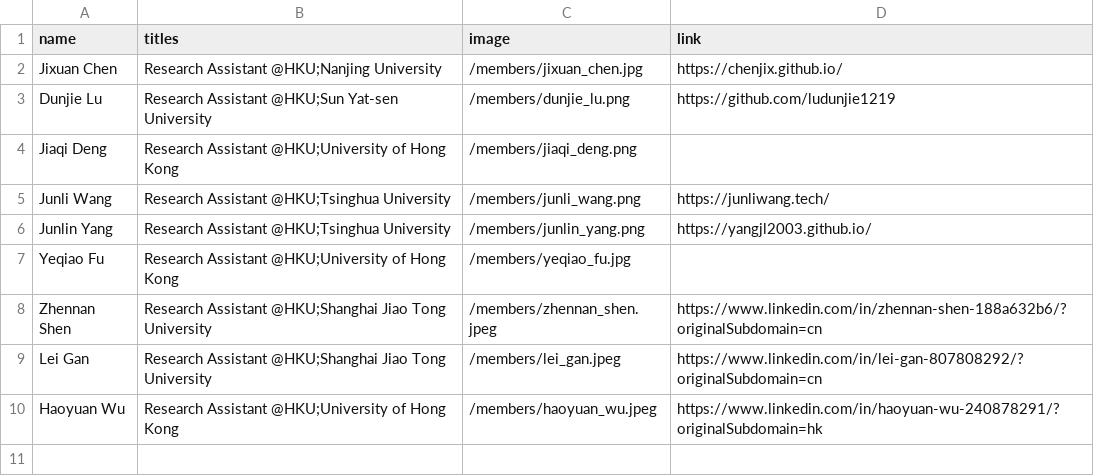
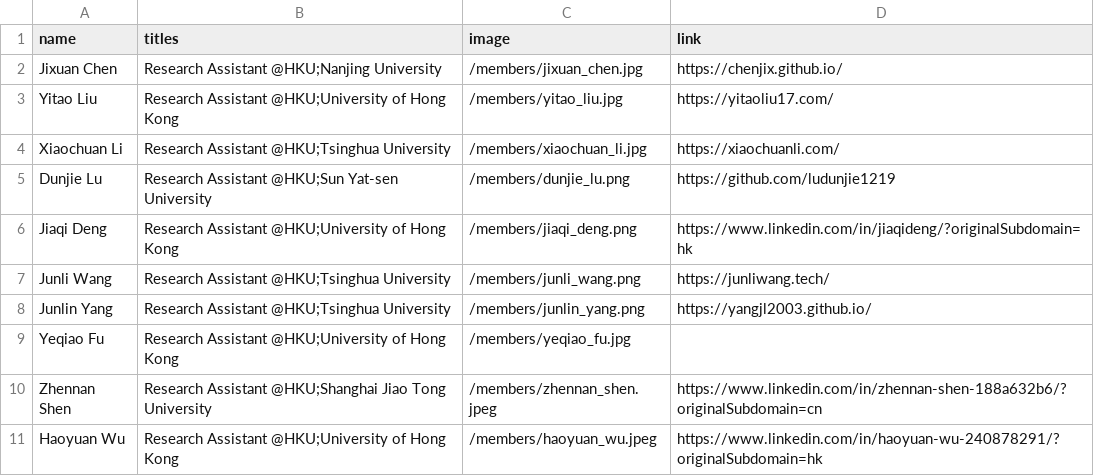
Before and after one commit to xlang-ai/xlang-ai.github.io, a CSV file: data/team/undergraduates.csv, drawn as a sheet.

```diff
--- a/data/team/undergraduates.csv
+++ b/data/team/undergraduates.csv
@@ -2,4 +2,6 @@ name,titles,image,link
 Jixuan Chen,Research Assistant @HKU;Nanjing University,/members/jixuan_chen.jpg,https://chenjix.github.io/
+Yitao Liu,Research Assistant @HKU;University of Hong Kong,/members/yitao_liu.jpg,https://yitaoliu17.com/
+Xiaochuan Li,Research Assistant @HKU;Tsinghua University,/members/xiaochuan_li.jpg,https://xiaochuanli.com/
 Dunjie Lu,Research Assistant @HKU;Sun Yat-sen University,/members/dunjie_lu.png,https://github.com/ludunjie1219
-Jiaqi Deng,Research Assistant @HKU;University of Hong Kong,/members/jiaqi_deng.png,
+Jiaqi Deng,Research Assistant @HKU;University of Hong Kong,/members/jiaqi_deng.png,https://www.linkedin.com/in/jiaqideng/?originalSubdomain=hk
 Junli Wang,Research Assistant @HKU;Tsinghua University,/members/junli_wang.png,https://junliwang.tech/
@@ -8,3 +10,2 @@ Yeqiao Fu,Research Assistant @HKU;University of Hong Kong,/members/yeqiao_fu.jpg
 Zhennan Shen,Research Assistant @HKU;Shanghai Jiao Tong University,/members/zhennan_shen.jpeg,https://www.linkedin.com/in/zhennan-shen-188a632b6/?originalSubdomain=cn
-Lei Gan,Research Assistant @HKU;Shanghai Jiao Tong University,/members/lei_gan.jpeg,https://www.linkedin.com/in/lei-gan-807808292/?originalSubdomain=cn
 Haoyuan Wu,Research Assistant @HKU;University of Hong Kong,/members/haoyuan_wu.jpeg,https://www.linkedin.com/in/haoyuan-wu-240878291/?originalSubdomain=hk
```
Also changed, not shown: data/team/alumni.csv, 2 other files.
